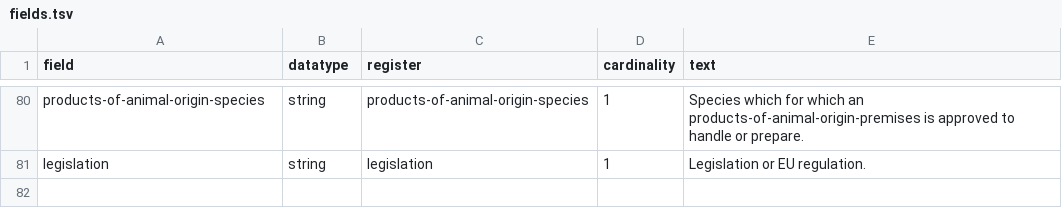
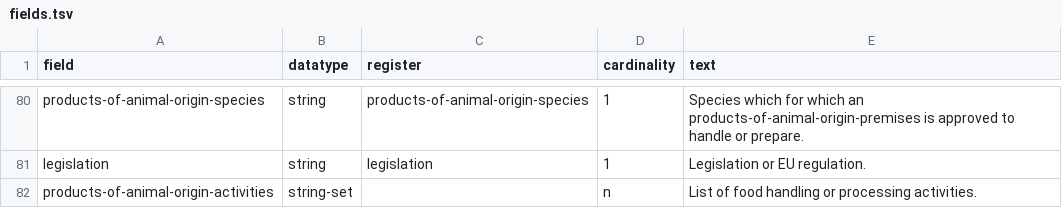
Before and after one commit to openregister/registry-data, a TSV file: data/Field/fields.tsv, drawn as a sheet; only a part is shown, gaps mark what is left out; the diff names each change by its address in the sheet, - before the commit and + after, or states it on an @@ line.

Commit message:
added activities

```diff
--- a/data/Field/fields.tsv
+++ b/data/Field/fields.tsv
+row 82: products-of-animal-origin-activities | string-set |  | n | List of food handling or processing activities.
```
